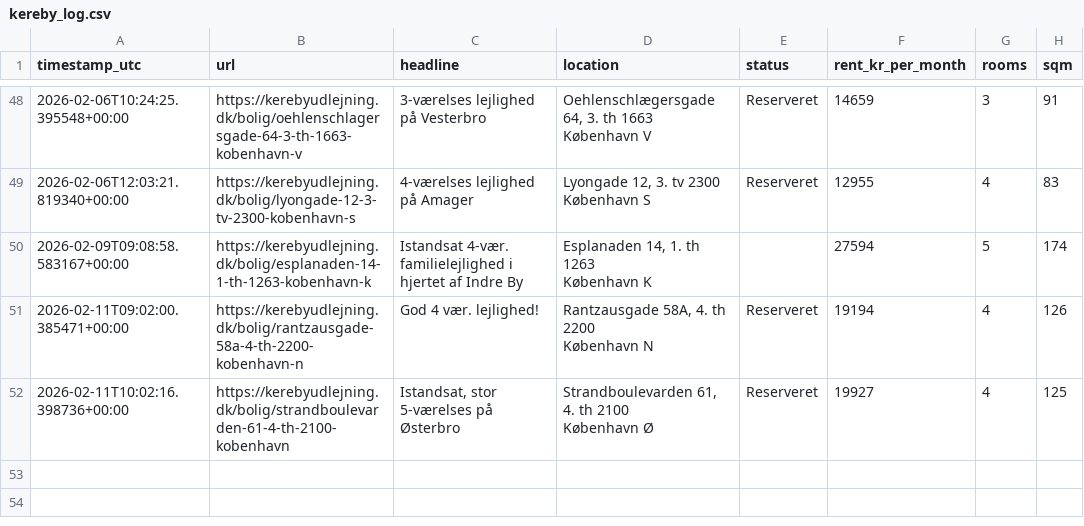
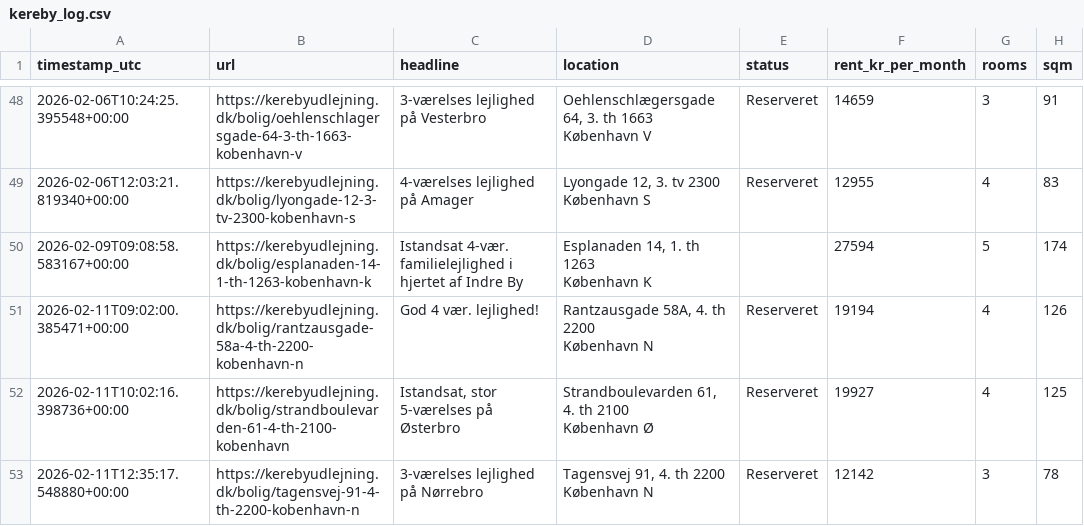
Before and after one commit to AndersNBE/kereby-scraper, a CSV file: kereby_log.csv, drawn as a sheet; only a part is shown, gaps mark what is left out.

```diff
--- a/kereby_log.csv
+++ b/kereby_log.csv
@@ -96 +96,3 @@ timestamp_utc,url,headline,location,status,rent_kr_per_month,rooms,sqm
       København Ø",Reserveret,19927,4,125
+2026-02-11T12:35:17.548880+00:00,https://kerebyudlejning.dk/bolig/tagensvej-91-4-th-2200-kobenhavn-n,3-værelses lejlighed på Nørrebro,"Tagensvej 91, 4. th 2200
+      København N",Reserveret,12142,3,78
```
